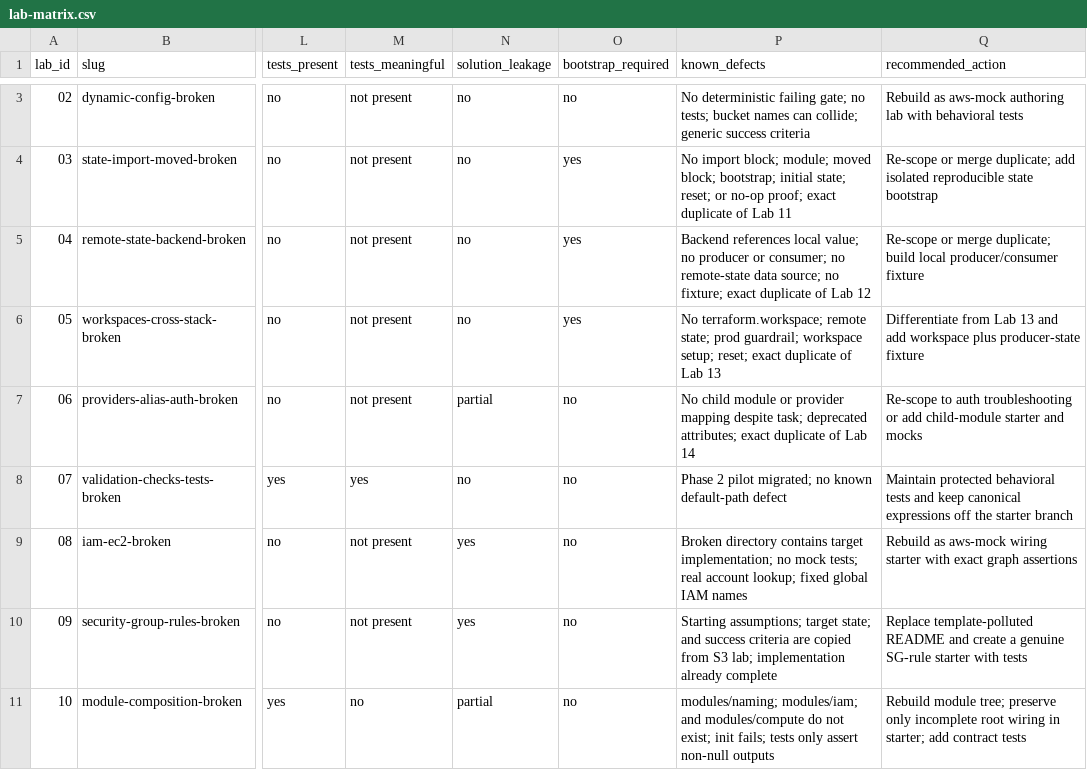
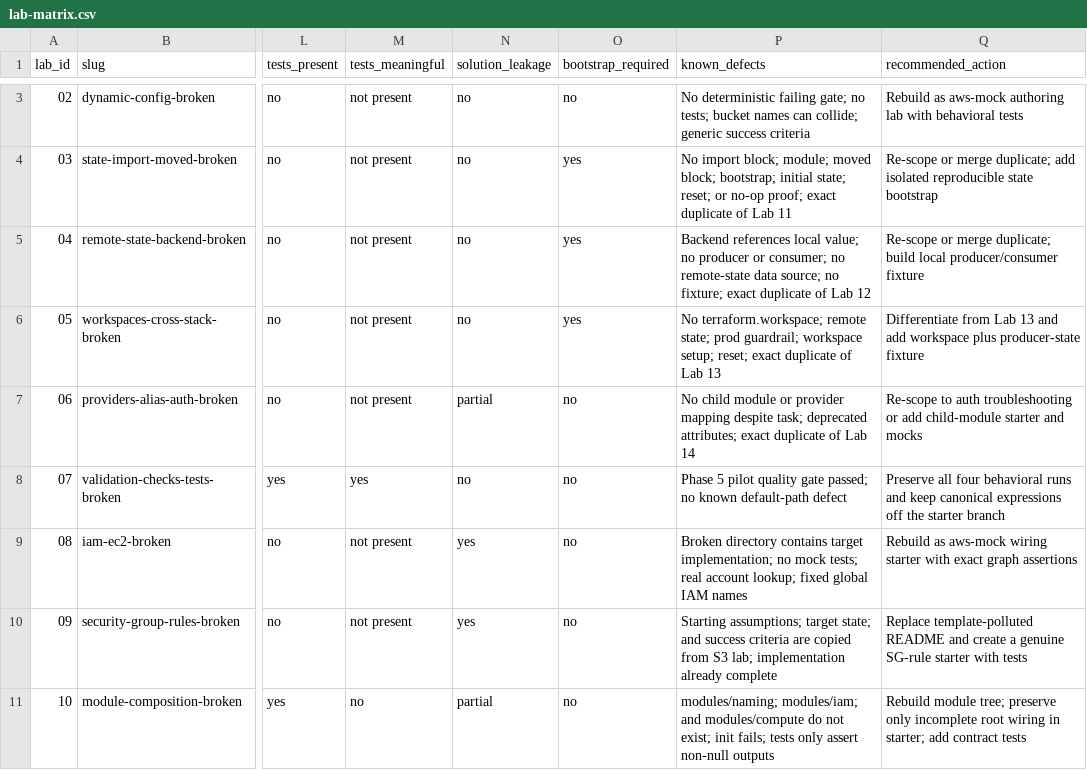
Before and after one commit to miku-wwl/terraform-pro-labs, a CSV file: docs/lab-matrix.csv, drawn as a sheet; only a part is shown, gaps mark what is left out; the diff covers the shown part only; the diff names each change by its address in the sheet, - before the commit and + after, or states it on an @@ line.

Commit message:
refactor(pilot-labs): complete phase 5 quality gate

```diff
--- a/docs/lab-matrix.csv
+++ b/docs/lab-matrix.csv
-P8 (known_defects): Phase 2 pilot migrated; no known…
+P8 (known_defects): Phase 5 pilot quality gate passed; no known…
-Q8 (recommended_action): Maintain protected behavioral tests and keep…
+Q8 (recommended_action): Preserve all four behavioral runs and keep…
```
Also changed, not shown: 8 edited cells elsewhere in this file, 7 other files.
